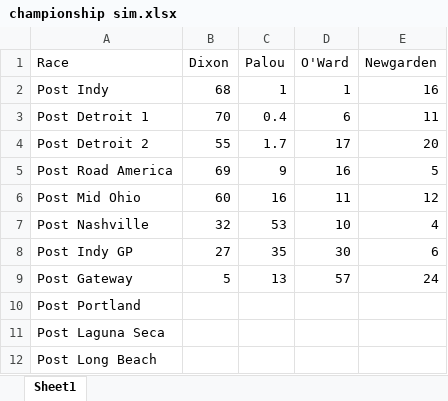
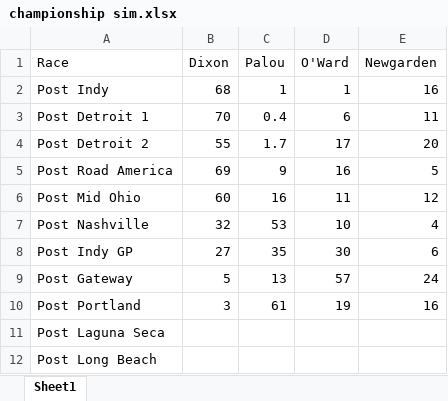
Before and after one commit to drewbennison/thesingleseater, an Excel workbook: datasets/championship sim.xlsx, sheet Sheet1, drawn as a sheet; values as stored, in another font and other column widths than the file's, no borders; charts and pictures not drawn; the diff names each change by its address in the sheet, - before the commit and + after, or states it on an @@ line.

Commit message:
championship

```diff
--- a/datasets/championship sim.xlsx (sheet Sheet1)
+++ b/datasets/championship sim.xlsx (sheet Sheet1)
-B10 (Dixon): (empty)
+B10 (Dixon): 3
-C10 (Palou): (empty)
+C10 (Palou): 61
-D10 (O'Ward): (empty)
+D10 (O'Ward): 19
-E10 (Newgarden): (empty)
+E10 (Newgarden): 16
```
Also changed, not shown: charts or pictures, 2 other files.
